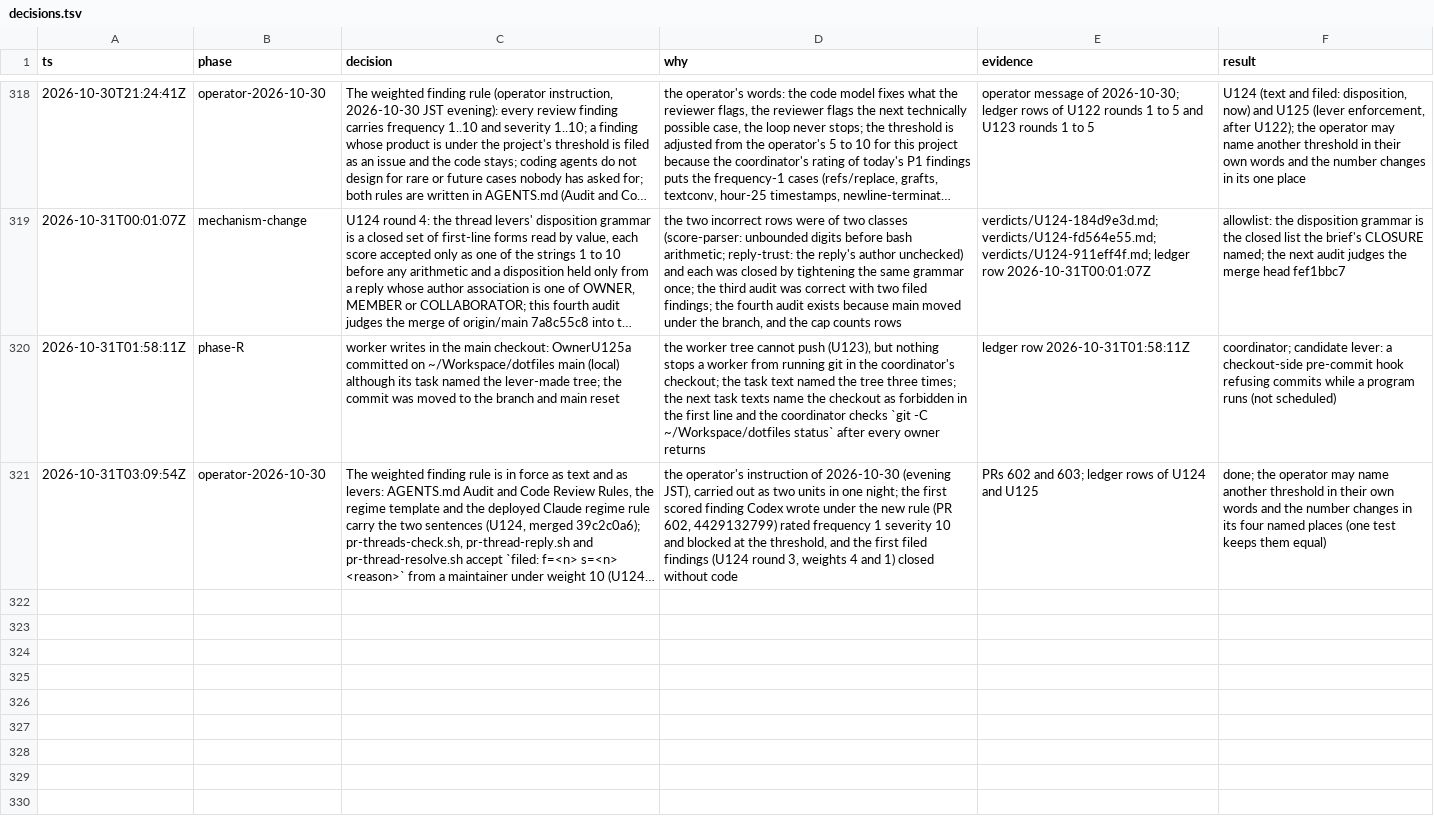
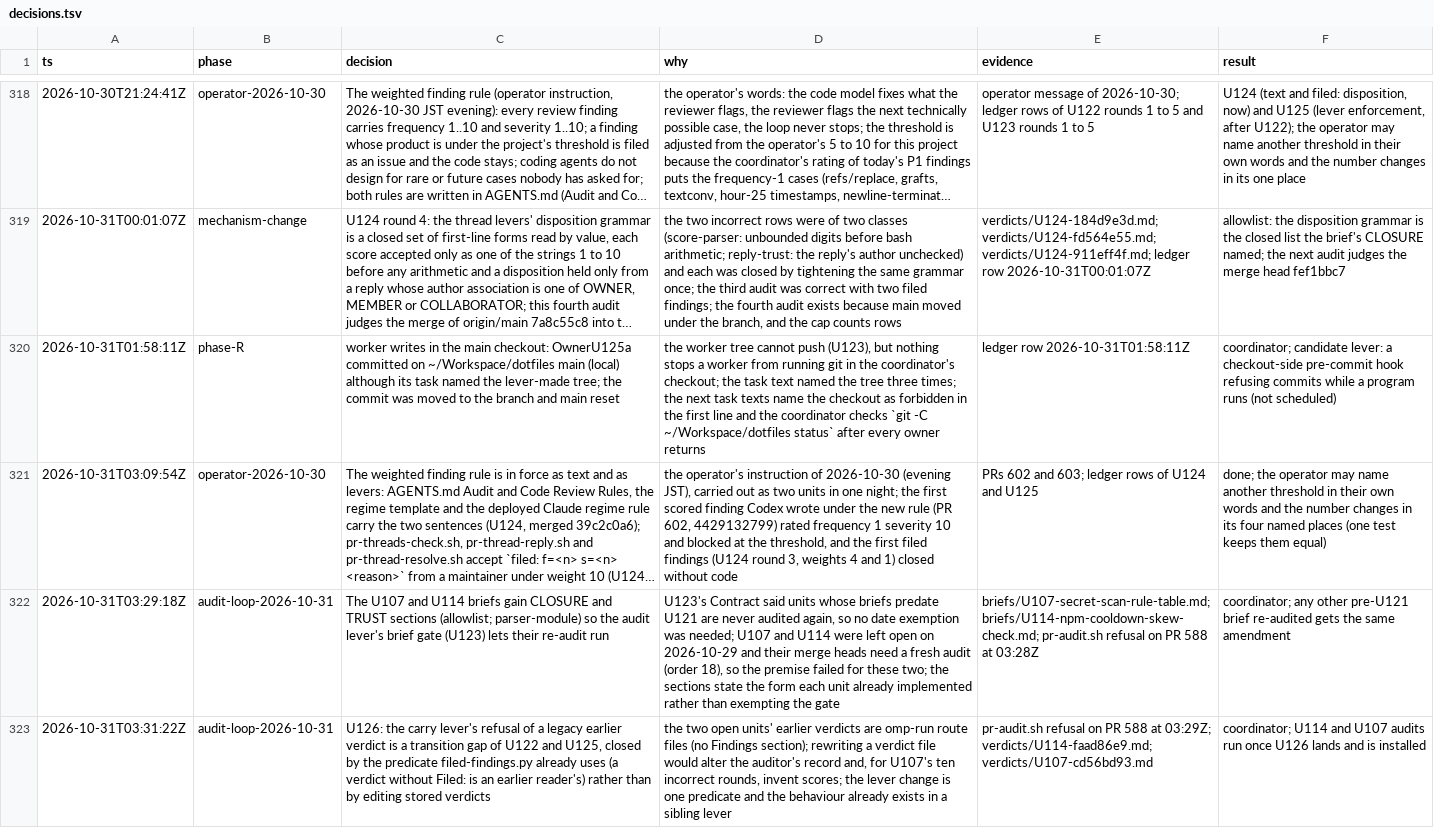
Before and after one commit to mryfmo/dotfiles, a TSV file: .orchestration/orchestrate/regime-cutover/decisions.tsv, drawn as a sheet; only a part is shown, gaps mark what is left out; long unchanged cells end in …; the diff covers the shown part only; the diff names each change by its address in the sheet, - before the commit and + after, or states it on an @@ line.

```diff
--- a/.orchestration/orchestrate/regime-cutover/decisions.tsv
+++ b/.orchestration/orchestrate/regime-cutover/decisions.tsv
+row 322: 2026-10-31T03:29:18Z | audit-loop-2026-10-31 | The U107 and U114 briefs gain CLOSURE and TRUST sections (allowlist; parser-module) so the audit lever's brief gate (U123) lets their re-audit run | U123's Contract said units whose briefs predate U121 are never audited again, so no date exemption was needed; U107 and U114 were left open on 2026-10-29 and their merge heads need a fresh audit (order 18), so the premise failed for these two; the sections state the form each unit already implemented rather than exempting the gate | briefs/U107-secret-scan-rule-table.md; briefs/U114-npm-cooldown-skew-check.md; pr-audit.sh refusal on PR 588 at 03:28Z | coordinator; any other pre-U121 brief re-audited gets the same amendment
+row 323: 2026-10-31T03:31:22Z | audit-loop-2026-10-31 | U126: the carry lever's refusal of a legacy earlier verdict is a transition gap of U122 and U125, closed by the predicate filed-findings.py already uses (a verdict without Filed: is an earlier reader's) rather than by editing stored verdicts | the two open units' earlier verdicts are omp-run route files (no Findings section); rewriting a verdict file would alter the auditor's record and, for U107's ten incorrect rounds, invent scores; the lever change is one predicate and the behaviour already exists in a sibling lever | pr-audit.sh refusal on PR 588 at 03:29Z; verdicts/U114-faad86e9.md; verdicts/U107-cd56bd93.md | coordinator; U114 and U107 audits run once U126 lands and is installed
```
Also changed, not shown: 2 added rows and 1 removed row elsewhere in this file, 20 other files.
